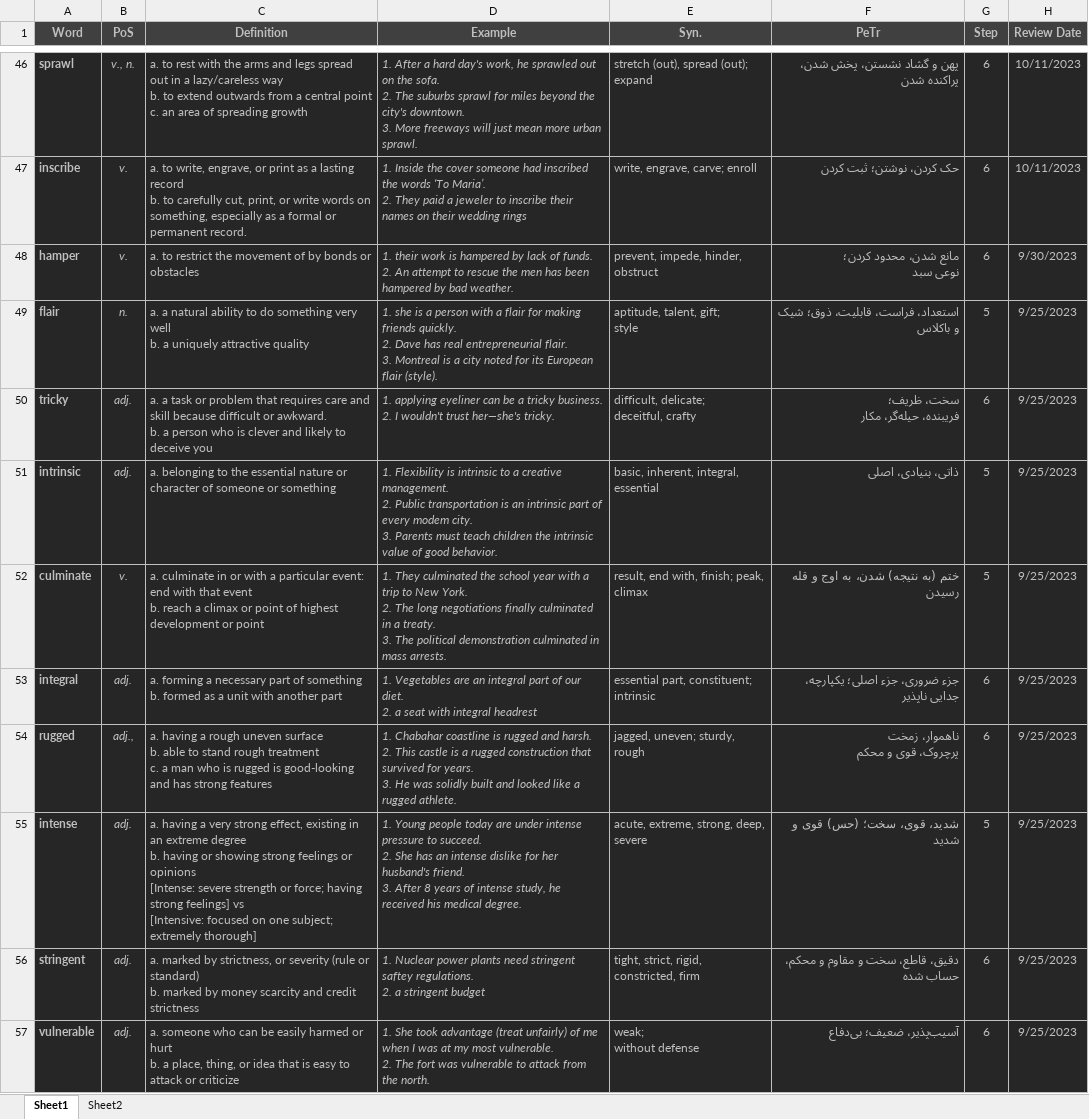
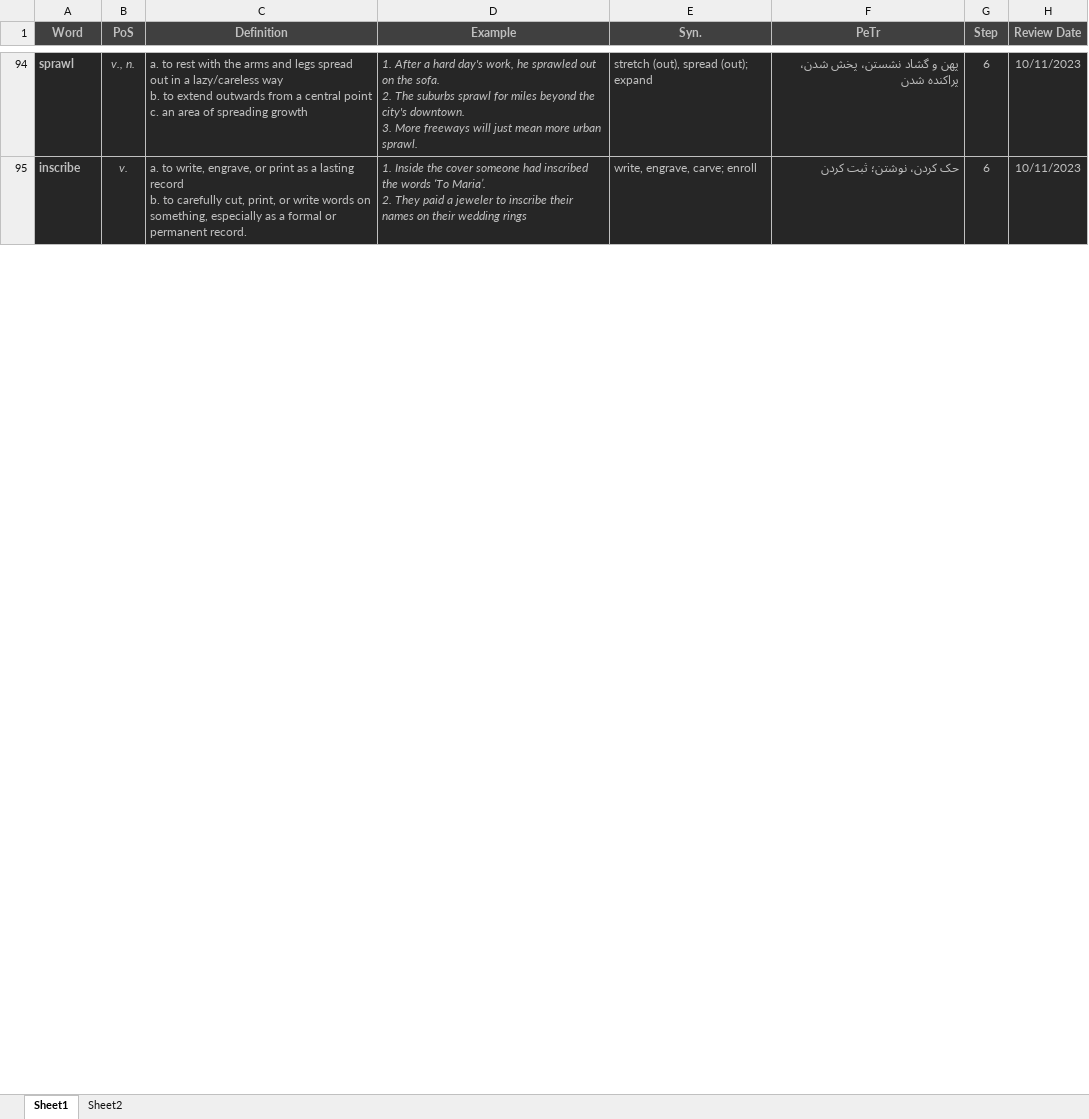
Before and after one commit to D-Abedi/LeitnerBox, an Excel workbook: Vocab.xlsm, sheet Sheet1, drawn as a sheet; only a part is shown, gaps mark what is left out; values as stored, in another font and other column widths than the file's, no borders; charts and pictures and table styles not drawn; removed rows and columns are numbered as before the commit, all else as after; ↵ is a line break in a cell; the diff covers the shown part only; the diff names each change by its address in the sheet, - before the commit and + after, or states it on an @@ line.

Commit message:
review and adding some  new word

```diff
--- a/Vocab.xlsm (sheet Sheet1)
+++ b/Vocab.xlsm (sheet Sheet1)
-row 48: hamper | v. | a. to restrict the movement of by bonds or obstacles | 1. their work is hampered by lack of funds. ↵ 2. An attempt to rescue the men has been hampered by bad weather. | prevent, impede, hinder, obstruct | مانع شدن، محدود کردن؛ ↵ نوعی سبد | 6 | 9/30/2023
-row 49: flair | n. | a. a natural ability to do something very well ↵ b. a uniquely attractive quality | 1. she is a person with a flair for making friends quickly. ↵ 2. Dave has real entrepreneurial flair. ↵ 3. Montreal is a city noted for its European flair (style). | aptitude, talent, gift; ↵ style | استعداد، فراست، قابلیت، ذوق؛ شیک و باکلاس | 5 | 9/25/2023
-row 50: tricky | adj. | a. a task or problem that requires care and skill because difficult or awkward. ↵ b. a person who is clever and likely to deceive you | 1. applying eyeliner can be a tricky business. ↵ 2. I wouldn't trust her—she's tricky. | difficult, delicate; ↵ deceitful, crafty | سخت، ظریف؛ ↵ فریبنده، حیله‌گر، مکار | 6 | 9/25/2023
-row 51: intrinsic | adj. | a. belonging to the essential nature or character of someone or something | 1. Flexibility is intrinsic to a creative management. ↵ 2. Public transportation is an intrinsic part of every modem city. ↵ 3. Parents must teach children the intrinsic value of good behavior. | basic, inherent, integral, essential | ذاتی، بنیادی، اصلی | 5 | 9/25/2023
-row 52: culminate | v. | a. culminate in or with a particular event: end with that event ↵ b. reach a climax or point of highest development or point | 1. They culminated the school year with a trip to New York. ↵ 2. The long negotiations finally culminated in a treaty. ↵ 3. The political demonstration culminated in mass arrests. | result, end with, finish; peak, climax | ختم (به نتیجه) شدن، به اوج و قله رسیدن | 5 | 9/25/2023
-row 53: integral | adj. | a. forming a necessary part of something ↵ b. formed as a unit with another part | 1. Vegetables are an integral part of our diet. ↵ 2. a seat with integral headrest | essential part, constituent; intrinsic | جزء ضروری، جزء اصلی؛ یکپارچه، جدایی ناپذیر | 6 | 9/25/2023
-row 54: rugged | adj., | a. having a rough uneven surface ↵ b. able to stand rough treatment ↵ c. a man who is rugged is good-looking and has strong features | 1. Chabahar coastline is rugged and harsh. ↵ 2. This castle is a rugged construction that survived for years. ↵ 3. He was solidly built and looked like a rugged athlete. | jagged, uneven; sturdy, rough | ناهموار، زمخت ↵ پرچروک، قوی و محکم | 6 | 9/25/2023
-row 55: intense | adj. | a. having a very strong effect, existing in an extreme degree ↵ b. having or showing strong feelings or opinions ↵ [Intense: severe strength or force; having strong feelings] vs ↵ [Intensive: focused on one subject; extremely thorough] | 1. Young people today are under intense pressure to succeed. ↵ 2. She has an intense dislike for her husband's friend. ↵ 3. After 8 years of intense study, he received his medical degree. | acute, extreme, strong, deep, severe | شدید، قوی، سخت؛ (حس) قوی و شدید | 5 | 9/25/2023
-row 56: stringent | adj. | a. marked by strictness, or severity (rule or standard) ↵ b. marked by money scarcity and credit strictness | 1. Nuclear power plants need stringent saftey regulations. ↵ 2. a stringent budget | tight, strict, rigid, constricted, firm | دقیق، قاطع، سخت و مقاوم و محکم، حساب شده | 6 | 9/25/2023
-row 57: vulnerable | adj. | a. someone who can be easily harmed or hurt ↵ b. a place, thing, or idea that is easy to attack or criticize | 1. She took advantage (treat unfairly) of me when I was at my most vulnerable. ↵ 2. The fort was vulnerable to attack from the north. | weak; ↵ without defense | آسیب‌پذیر، ضعیف؛ بی‌دفاع | 6 | 9/25/2023
```
Also changed, not shown: 51 added rows, 40 removed rows and 2 edited cells elsewhere in this sheet, 1 other file.
